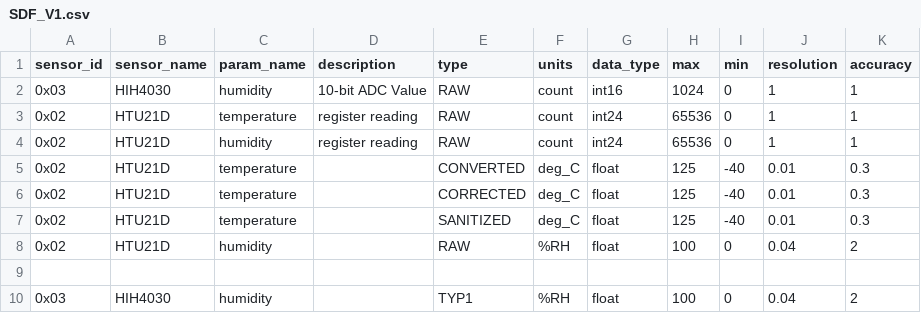
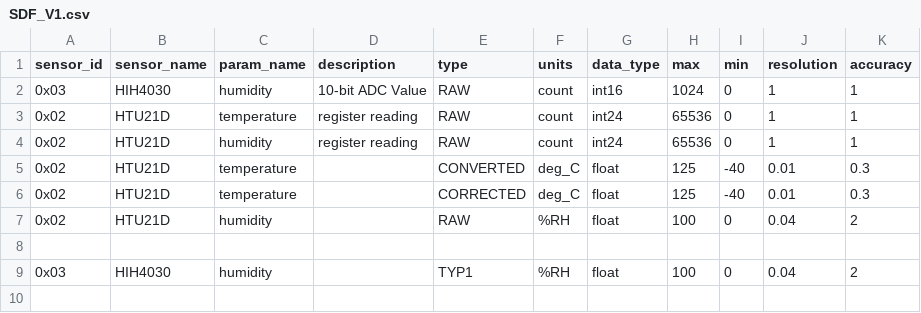
Before and after one commit to waggle-sensor/sensors, a CSV file: SDF_V1.csv, drawn as a sheet.

Commit message:
Update SDF_V1.csv

```diff
--- a/SDF_V1.csv
+++ b/SDF_V1.csv
@@ -6,3 +6,2 @@ sensor_id, sensor_name, param_name, description, type, units, data_type, max, mi
 0x02,HTU21D,temperature,,CORRECTED,deg_C,float,125,-40,0.01,0.3
-0x02,HTU21D,temperature,,SANITIZED,deg_C,float,125,-40,0.01,0.3
 0x02,HTU21D,humidity,,RAW,%RH,float,100,0,0.04,2
```
